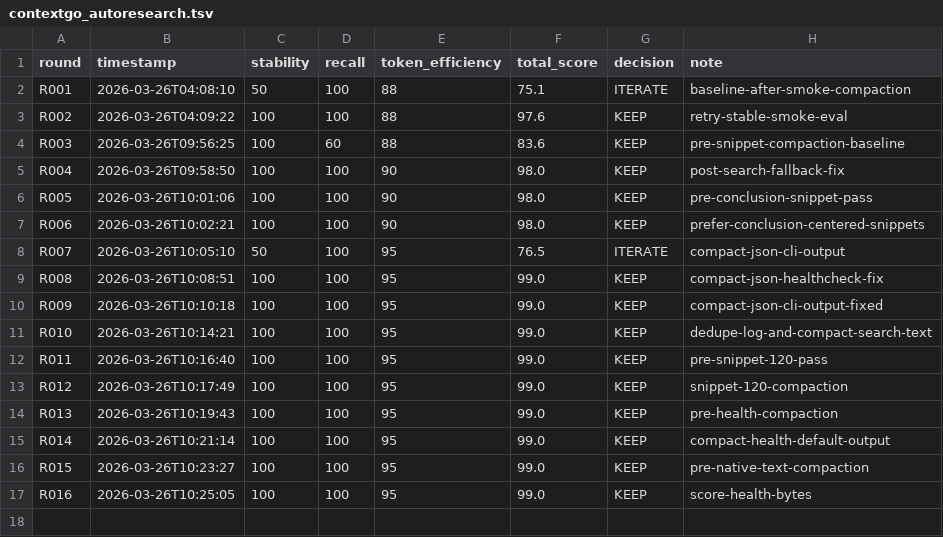
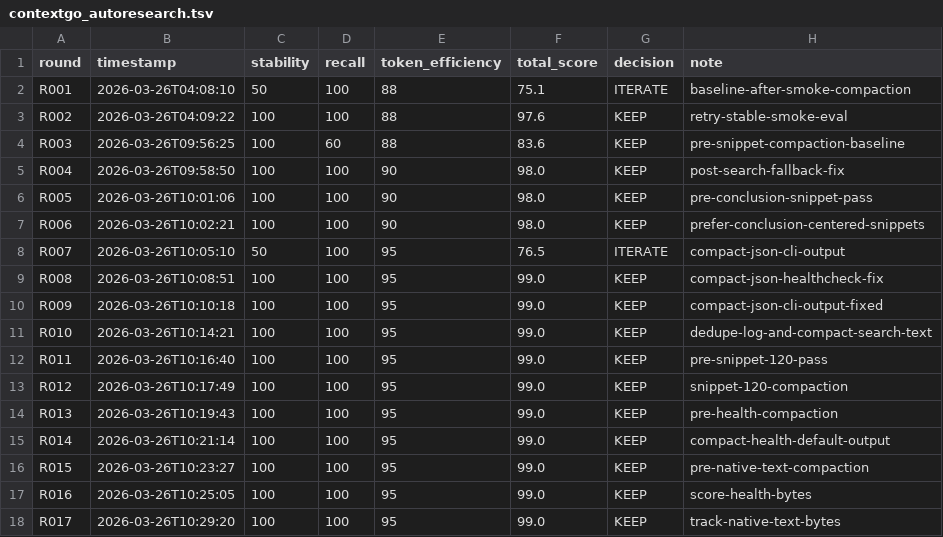
Before and after one commit to dunova/context-mesh-foundry, a TSV file: artifacts/autoresearch/contextgo_autoresearch.tsv, drawn as a sheet; the diff names each change by its address in the sheet, - before the commit and + after, or states it on an @@ line.

Commit message:
perf: trim rust native text output

```diff
--- a/artifacts/autoresearch/contextgo_autoresearch.tsv
+++ b/artifacts/autoresearch/contextgo_autoresearch.tsv
+row 18: R017 | 2026-03-26T10:29:20 | 100 | 100 | 95 | 99.0 | KEEP | track-native-text-bytes
```
Also changed, not shown: 3 other files.
